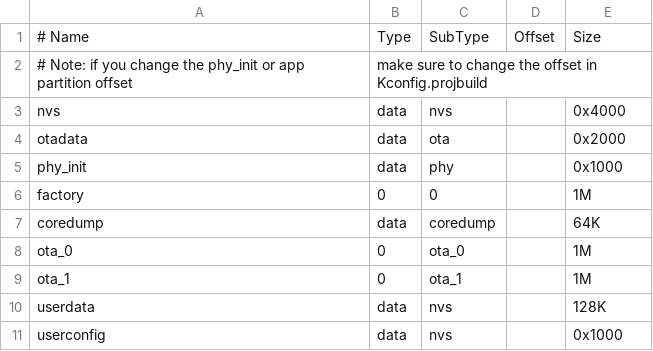
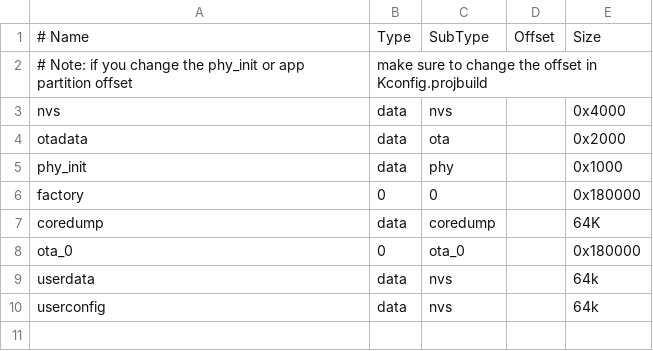
Before and after one commit to xcy1313/esp32, a CSV file: vesync/partitions.csv, drawn as a sheet.

```diff
--- a/vesync/partitions.csv
+++ b/vesync/partitions.csv
@@ -5,7 +5,6 @@ otadata,  data, ota,     ,         0x2000
 phy_init, data, phy,     ,         0x1000
-factory,  0,    0,       ,         1M
+factory,  0,    0,       ,         0x180000
 coredump, data, coredump,,         64K
-ota_0,    0,    ota_0,   ,         1M
-ota_1,    0,    ota_1,   ,         1M
-userdata, data, nvs,     ,         128K
-userconfig,data,nvs,	 ,	   0x1000
+ota_0,    0,    ota_0,   ,         0x180000
+userdata, data, nvs,     ,         64k
+userconfig,data,nvs,	 ,	   64k
```
Also changed, not shown: 24 other files.
